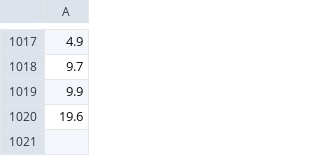
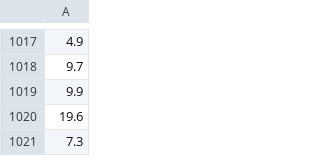
Before and after one commit to AoWangPhilly/ceres, a CSV file: website/frp.csv, drawn as a sheet; only a part is shown, gaps mark what is left out; the diff names each change by its address in the sheet, - before the commit and + after, or states it on an @@ line.

Commit message:
Update wildfire data

```diff
--- a/website/frp.csv
+++ b/website/frp.csv
+row 1021: 7.3
```
Also changed, not shown: 1 other file.
